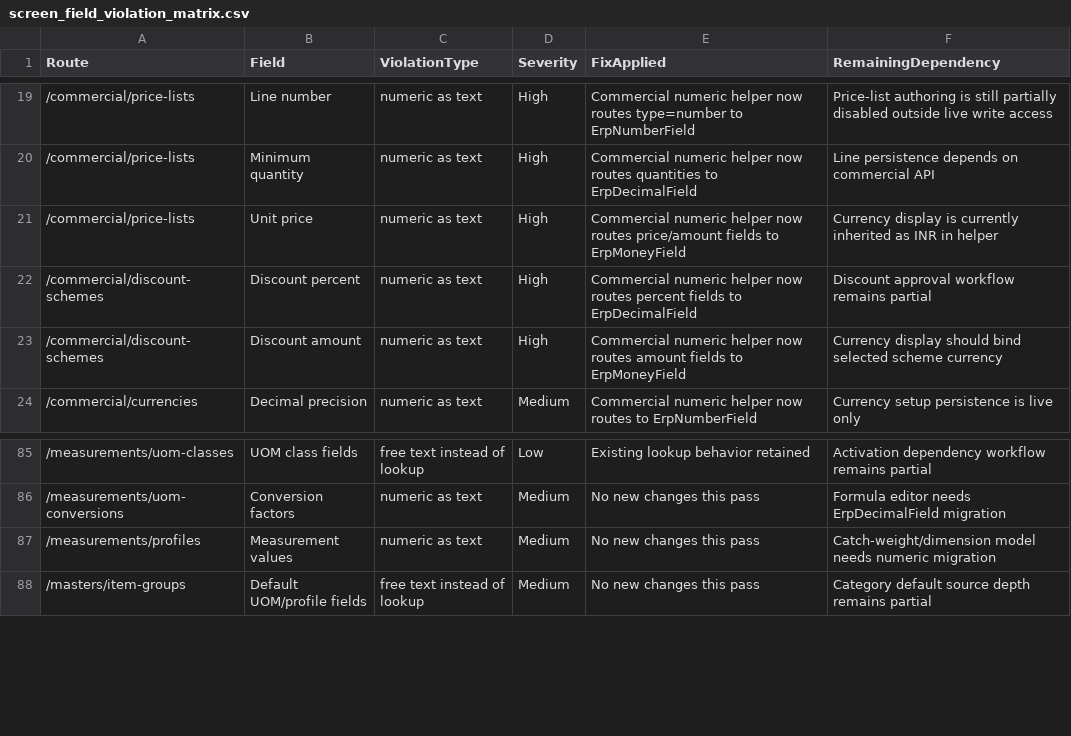
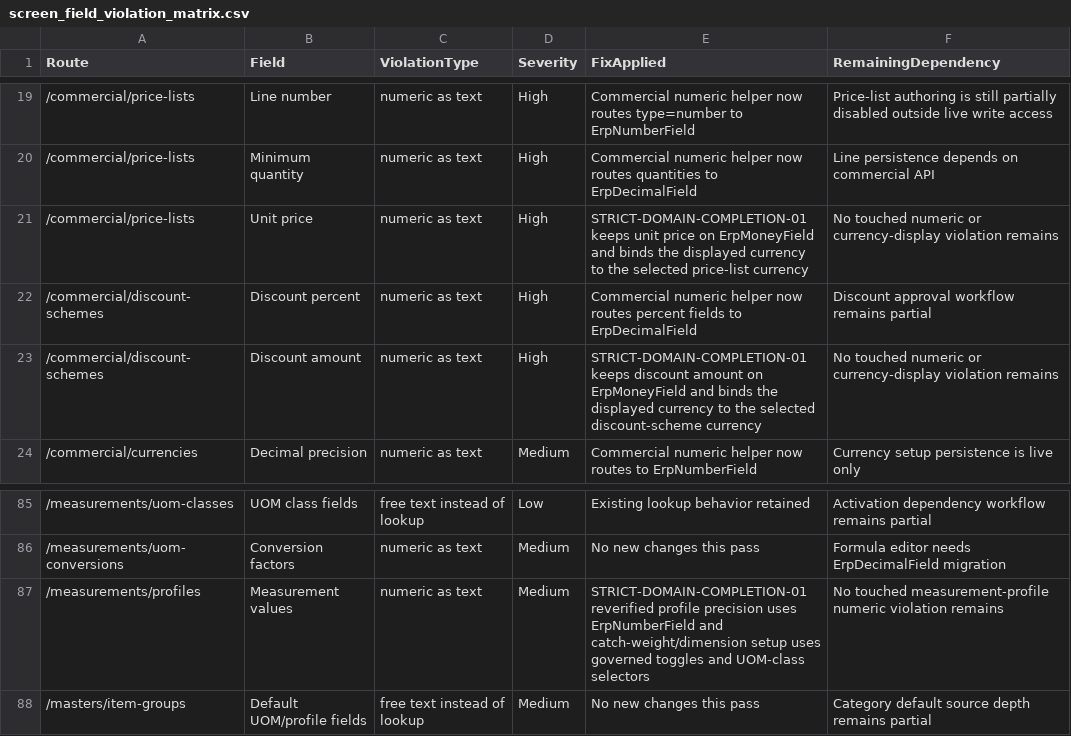
Before and after one commit to SpringTimeSoftware/Manufacturing, a CSV file: 07-governance/screen_field_violation_matrix.csv, drawn as a sheet; only a part is shown, gaps mark what is left out.

```diff
--- a/07-governance/screen_field_violation_matrix.csv
+++ b/07-governance/screen_field_violation_matrix.csv
@@ -20,5 +20,5 @@
 "/commercial/price-lists","Minimum quantity","numeric as text","High","Commercial numeric helper now routes quantities to ErpDecimalField","Line persistence depends on commercial API"
-"/commercial/price-lists","Unit price","numeric as text","High","Commercial numeric helper now routes price/amount fields to ErpMoneyField","Currency display is currently inherited as INR in helper"
+"/commercial/price-lists","Unit price","numeric as text","High","STRICT-DOMAIN-COMPLETION-01 keeps unit price on ErpMoneyField and binds the displayed currency to the selected price-list currency","No touched numeric or currency-display violation remains"
 "/commercial/discount-schemes","Discount percent","numeric as text","High","Commercial numeric helper now routes percent fields to ErpDecimalField","Discount approval workflow remains partial"
-"/commercial/discount-schemes","Discount amount","numeric as text","High","Commercial numeric helper now routes amount fields to ErpMoneyField","Currency display should bind selected scheme currency"
+"/commercial/discount-schemes","Discount amount","numeric as text","High","STRICT-DOMAIN-COMPLETION-01 keeps discount amount on ErpMoneyField and binds the displayed currency to the selected discount-scheme currency","No touched numeric or currency-display violation remains"
 "/commercial/currencies","Decimal precision","numeric as text","Medium","Commercial numeric helper now routes to ErpNumberField","Currency setup persistence is live only"
@@ -86,3 +86,3 @@
 "/measurements/uom-conversions","Conversion factors","numeric as text","Medium","No new changes this pass","Formula editor needs ErpDecimalField migration"
-"/measurements/profiles","Measurement values","numeric as text","Medium","No new changes this pass","Catch-weight/dimension model needs numeric migration"
+"/measurements/profiles","Measurement values","numeric as text","Medium","STRICT-DOMAIN-COMPLETION-01 reverified profile precision uses ErpNumberField and catch-weight/dimension setup uses governed toggles and UOM-class selectors","No touched measurement-profile numeric violation remains"
 "/masters/item-groups","Default UOM/profile fields","free text instead of lookup","Medium","No new changes this pass","Category default source depth remains partial"
```
Also changed, not shown: 07-governance/entity_field_schema_matrix.csv, 07-ux-governance/action_truth_matrix.csv, 36 other files.
